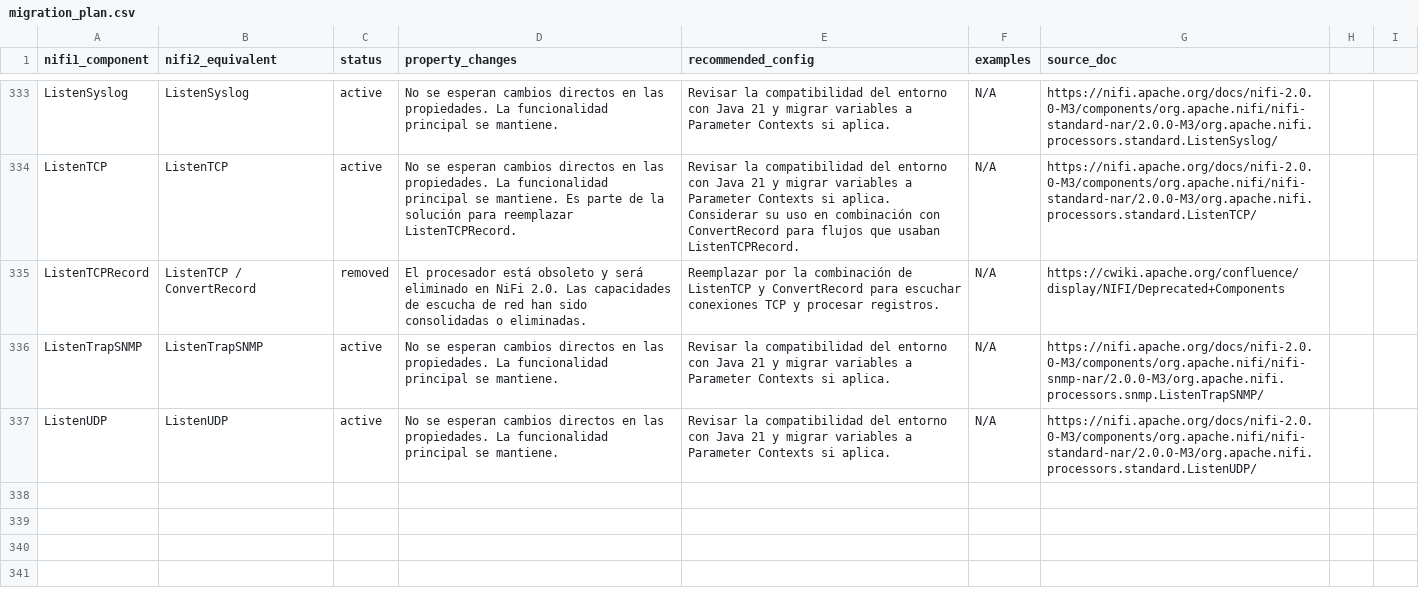
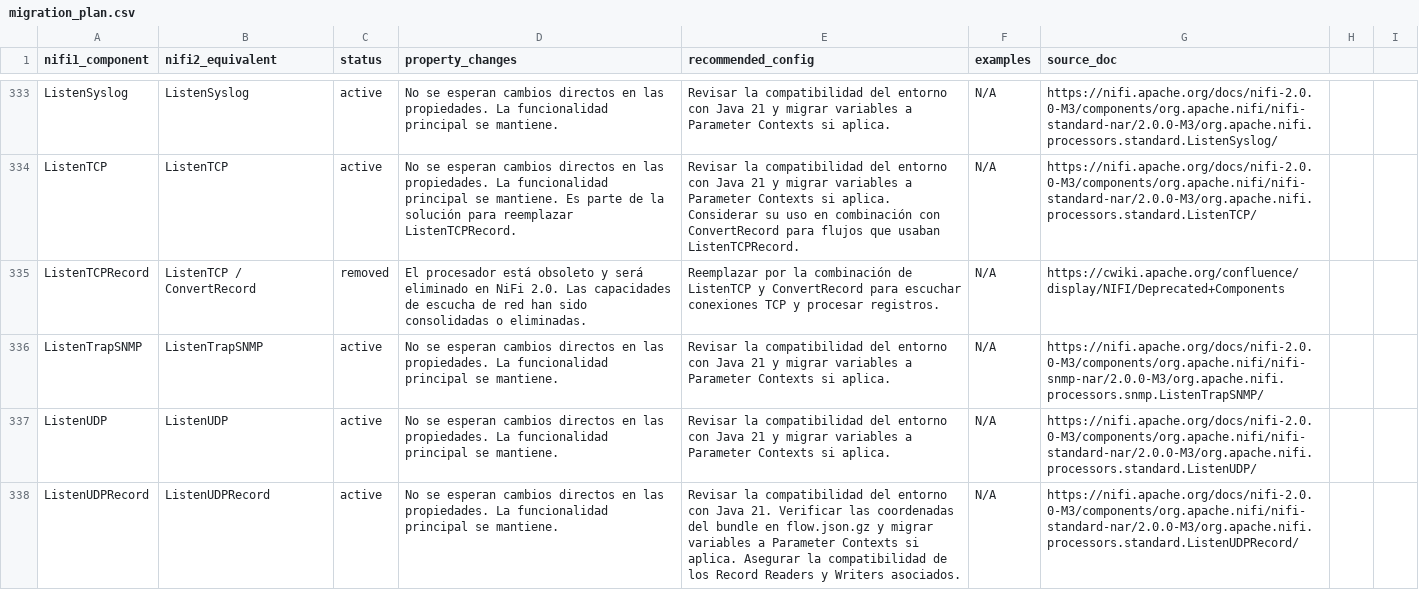
Before and after one commit to Bootcamp-IA-P4/nifi-migrator-ai, a CSV file: backend/data/migration_plan.csv, drawn as a sheet; only a part is shown, gaps mark what is left out; the diff names each change by its address in the sheet, - before the commit and + after, or states it on an @@ line.

Commit message:
feat: Add migration details for ListenUDPRecord

```diff
--- a/backend/data/migration_plan.csv
+++ b/backend/data/migration_plan.csv
+row 338: ListenUDPRecord | ListenUDPRecord | active | No se esperan cambios directos en las propiedades. La funcionalidad principal se mantiene. | Revisar la compatibilidad del entorno con Java 21. Verificar las coordenadas del bundle en flow.json.gz y migrar variables a Parameter Contexts si aplica. Asegurar la compatibilidad de los Record Readers y Writers asociados. | N/A | https://nifi.apache.org/docs/nifi-2.0.0-M3/components/org.apache.nifi/nifi-standard-nar/2.0.0-M3/org.apache.nifi.processors.standard.ListenUDPRecord/
```
